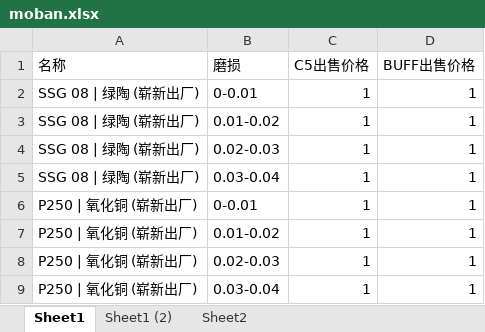
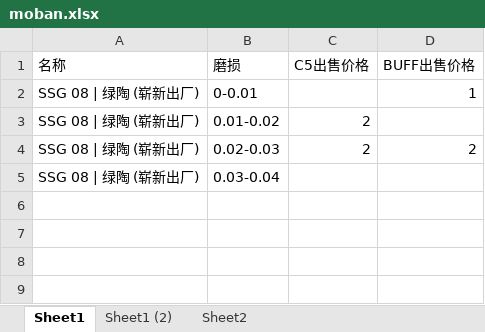
Before and after one commit to YuchengChan/CSSell, an Excel workbook: moban.xlsx, sheet Sheet1, drawn as a sheet; values as stored, in another font and other column widths than the file's, no borders; the diff names each change by its address in the sheet, - before the commit and + after, or states it on an @@ line.

Commit message:
Support clearing Excel price cells
- xlsxWriter: value null/'' writes an empty cell (keeps style s), skips insert when cell absent
- server: POST /api/template/prices treats missing field as no-op, null/'' as clear
- index.vue: track init/cleared state per platform, save clears original value,
  placeholder and hints updated to 留空=清空

```diff
--- a/moban.xlsx (sheet Sheet1)
+++ b/moban.xlsx (sheet Sheet1)
-C2 (C5出售价格): 1
+C2 (C5出售价格): (empty)
-C3:C4 (C5出售价格): 1
+C3:C4 (C5出售价格): 2
-D3 (BUFF出售价格): 1
+D3 (BUFF出售价格): (empty)
-D4 (BUFF出售价格): 1
+D4 (BUFF出售价格): 2
-C5 (C5出售价格): 1
+C5 (C5出售价格): (empty)
-D5 (BUFF出售价格): 1
+D5 (BUFF出售价格): (empty)
-row 6: P250 | 氧化铜 (崭新出厂) | 0-0.01 | 1 | 1
-row 7: P250 | 氧化铜 (崭新出厂) | 0.01-0.02 | 1 | 1
-row 8: P250 | 氧化铜 (崭新出厂) | 0.02-0.03 | 1 | 1
-row 9: P250 | 氧化铜 (崭新出厂) | 0.03-0.04 | 1 | 1
```
Also changed, not shown: 3 other files.
